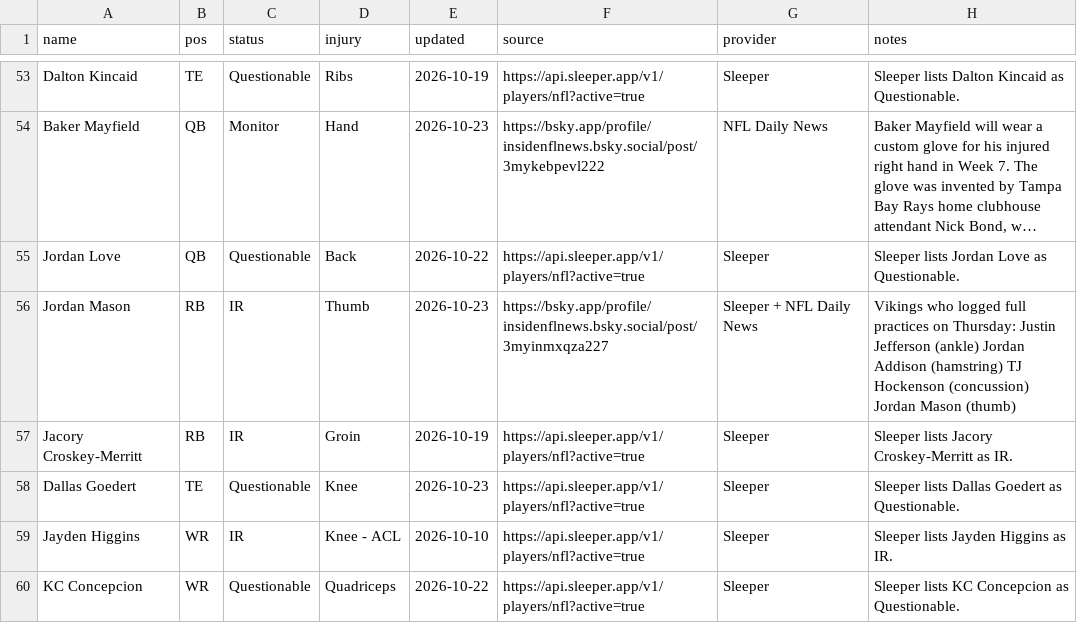
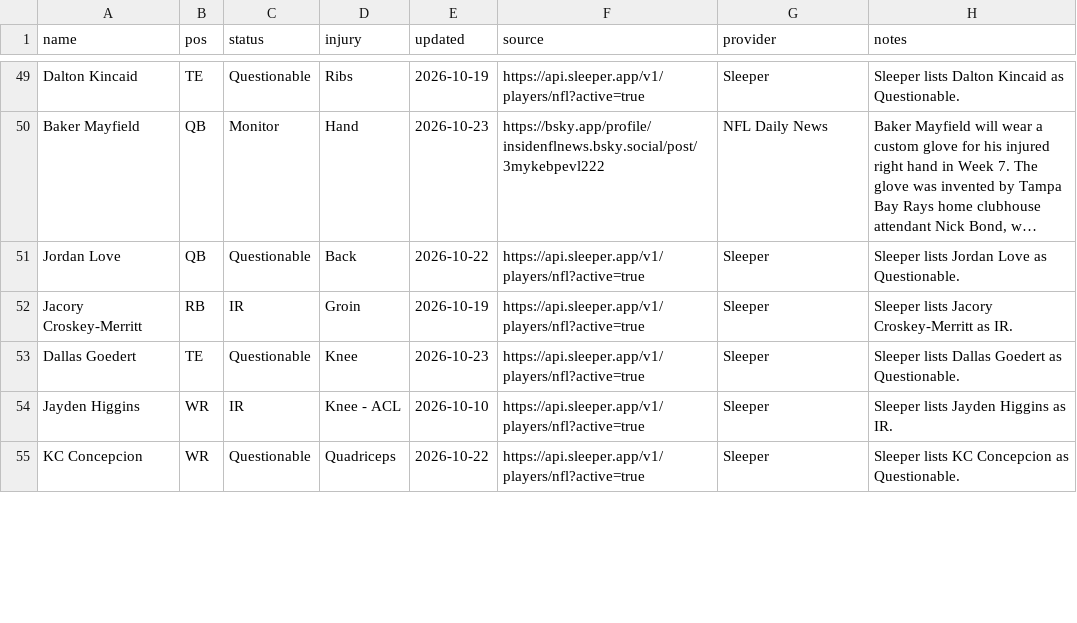
Before and after one commit to fowlergmu/private-draft-tools-x7k2, a CSV file: Data/Current Injuries.csv, drawn as a sheet; only a part is shown, gaps mark what is left out; long unchanged cells end in …; the diff covers the shown part only; the diff names each change by its address in the sheet, - before the commit and + after, or states it on an @@ line.

```diff
--- a/Data/Current Injuries.csv
+++ b/Data/Current Injuries.csv
-row 56: Jordan Mason | RB | IR | Thumb | 2026-10-23 | https://bsky.app/profile/insidenflnews.bsky.social/post/3myinmxqza227 | Sleeper + NFL Daily News | Vikings who logged full practices on Thursday: Justin Jefferson (ankle) Jordan Addison (hamstring) TJ Hockenson (concussion) Jordan Mason (thumb)
```
Also changed, not shown: 4 removed rows and 40 edited cells elsewhere in this file.
